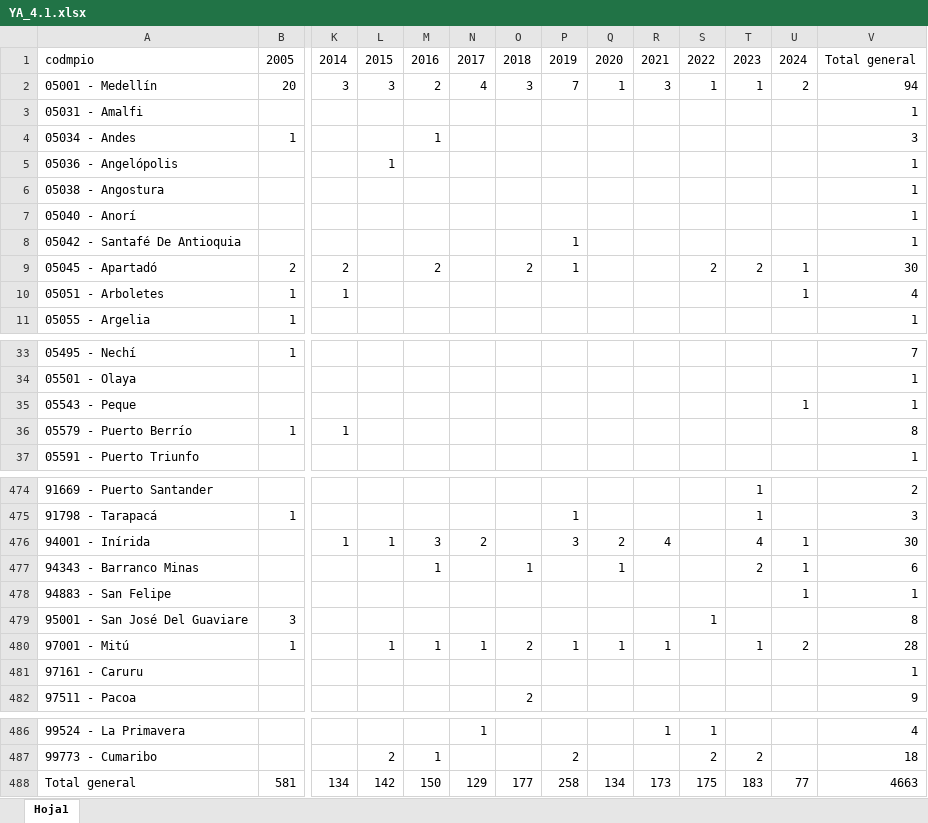
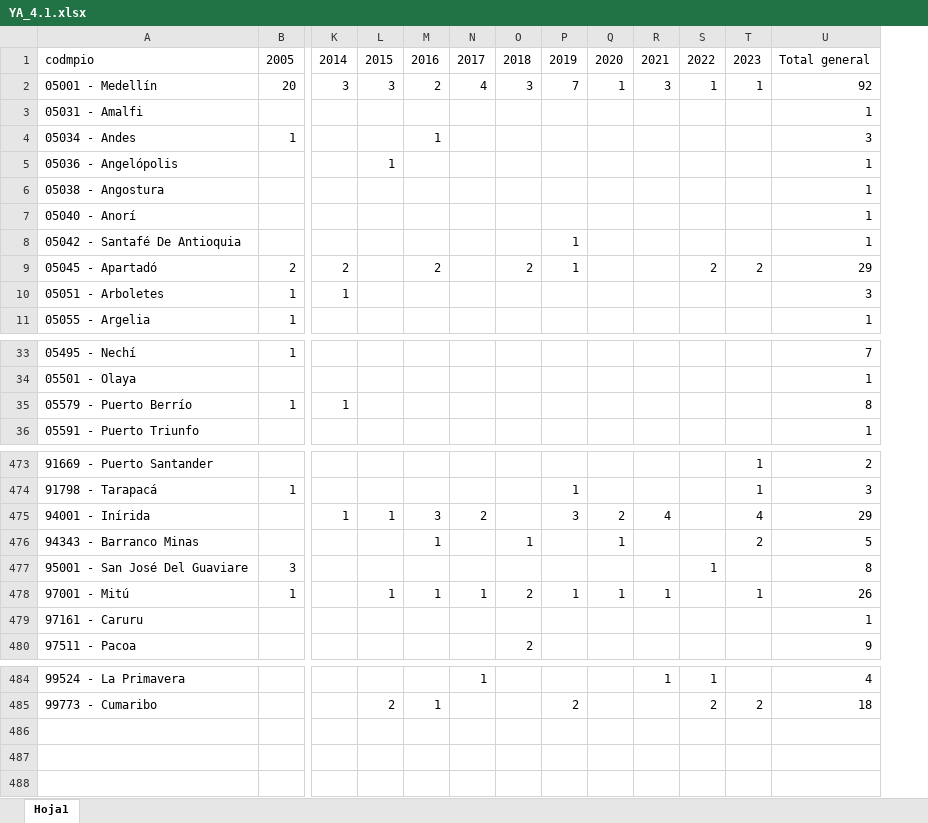
Before and after one commit to dfmendivelso10/Ninez-YA, an Excel workbook: 02_RAW-Data/YA_4.1.xlsx, sheet Hoja1, drawn as a sheet; only a part is shown, gaps mark what is left out; values as stored, in another font and other column widths than the file's, no borders; removed rows and columns are numbered as before the commit, all else as after; rows hold the shown columns only; the diff covers the shown part only; the diff names each change by its address in the sheet, - before the commit and + after, or states it on an @@ line.

```diff
--- a/02_RAW-Data/YA_4.1.xlsx (sheet Hoja1)
+++ b/02_RAW-Data/YA_4.1.xlsx (sheet Hoja1)
-column U, rows 1-10: 2024 | 2 |  |  |  |  |  |  | 1 | 1; rows 476-477: 1 | 1; row 480: 2
-U2: 94
+U2: 92
-U9: 30
+U9: 29
-U10: 4
+U10: 3
-row 35: 05543 - Peque |  |  |  |  |  |  |  |  |  |  |  | 1 | 1
-U475: 30
+U475: 29
-U476: 6
+U476: 5
-row 478: 94883 - San Felipe |  |  |  |  |  |  |  |  |  |  |  | 1 | 1
-U478: 28
+U478: 26
-row 488: Total general | 581 | 134 | 142 | 150 | 129 | 177 | 258 | 134 | 173 | 175 | 183 | 77 | 4663
```
Also changed, not shown: 29 edited cells elsewhere in this sheet, 3 other files.
